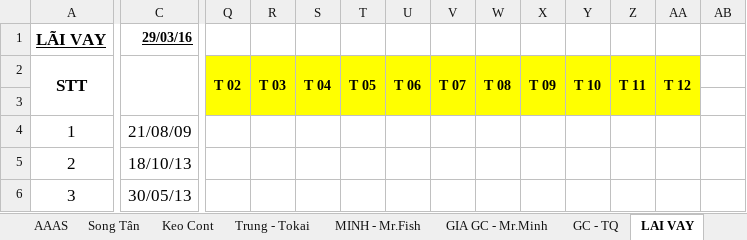
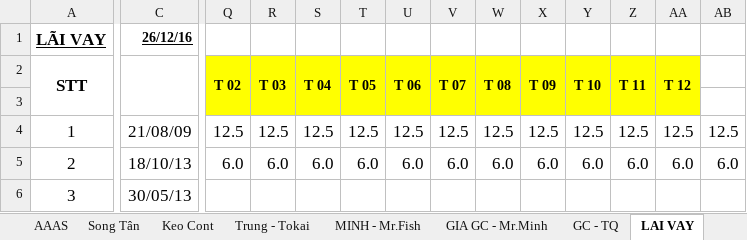
Before and after one commit to vuphuong11/AN-LAC-LA, an Excel workbook: CONG NO/CONG NO 2010 - 2015/CONG NO 2015/CN Tổng hợp15.xlsx, sheet LAI VAY, drawn as a sheet; only a part is shown, gaps mark what is left out; values as stored, in another font and other column widths than the file's, no borders; the diff covers the shown part only; the diff names each change by its address in the sheet, - before the commit and + after, or states it on an @@ line.

```diff
--- a/CONG NO/CONG NO 2010 - 2015/CONG NO 2015/CN Tổng hợp15.xlsx (sheet LAI VAY)
+++ b/CONG NO/CONG NO 2010 - 2015/CONG NO 2015/CN Tổng hợp15.xlsx (sheet LAI VAY)
-C1: 29/03/16
+C1: 26/12/16
-Q4 (T 02): (empty)
+Q4 (T 02): 12.5
-R4 (T 03): (empty)
+R4 (T 03): 12.5
-S4 (T 04): (empty)
+S4 (T 04): 12.5
-T4 (T 05): (empty)
+T4 (T 05): 12.5
-U4 (T 06): (empty)
+U4 (T 06): 12.5
-V4 (T 07): (empty)
+V4 (T 07): 12.5
-W4 (T 08): (empty)
+W4 (T 08): 12.5
-X4 (T 09): (empty)
+X4 (T 09): 12.5
-Y4 (T 10): (empty)
+Y4 (T 10): 12.5
-Z4 (T 11): (empty)
+Z4 (T 11): 12.5
-AA4 (T 12): (empty)
+AA4 (T 12): 12.5
-AB4: (empty)
+AB4: 12.5
-Q5 (T 02): (empty)
+Q5 (T 02): 6.0
-R5 (T 03): (empty)
+R5 (T 03): 6.0
-S5 (T 04): (empty)
+S5 (T 04): 6.0
-T5 (T 05): (empty)
+T5 (T 05): 6.0
-U5 (T 06): (empty)
+U5 (T 06): 6.0
-V5 (T 07): (empty)
+V5 (T 07): 6.0
-W5 (T 08): (empty)
+W5 (T 08): 6.0
-X5 (T 09): (empty)
+X5 (T 09): 6.0
-Y5 (T 10): (empty)
+Y5 (T 10): 6.0
-Z5 (T 11): (empty)
+Z5 (T 11): 6.0
-AA5 (T 12): (empty)
+AA5 (T 12): 6.0
-AB5: (empty)
+AB5: 6.0
```
Also changed, not shown: 3 added rows, 3 removed rows and 101 edited cells elsewhere in this sheet, sheet TONG HOP, CONG NO/CONG NO 2016/CN Tổng hợp.xlsx, CONG NO/CONG NO 2016/Cong no ca.xlsx, 53 other files.
